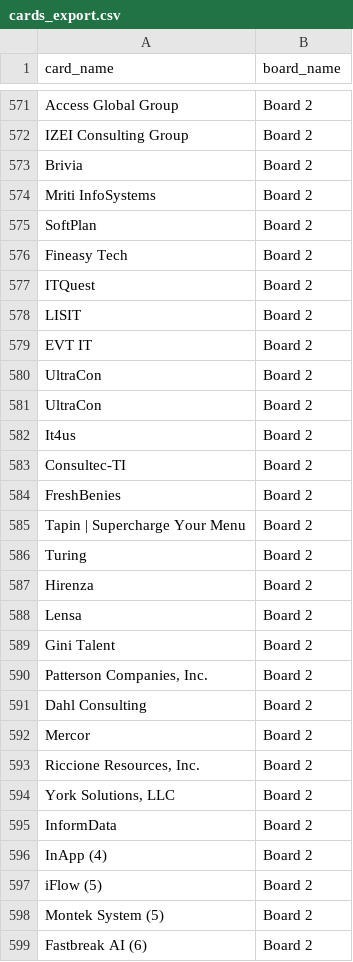
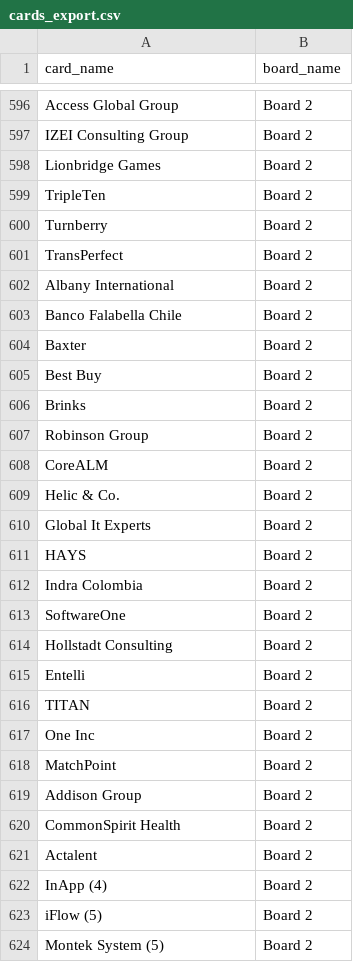
Before and after one commit to Falinkaz/autofdboardv1, a CSV file: cards_export.csv, drawn as a sheet; only a part is shown, gaps mark what is left out; the shorter side is filled out with more unchanged rows; the diff covers the shown part only.

```diff
--- a/cards_export.csv
+++ b/cards_export.csv
@@ -573,25 +598,26 @@ Access Global Group,Board 2
 IZEI Consulting Group,Board 2
-Brivia,Board 2
-Mriti InfoSystems,Board 2
-SoftPlan,Board 2
-Fineasy Tech,Board 2
-ITQuest,Board 2
-LISIT,Board 2
-EVT IT,Board 2
-UltraCon,Board 2
-UltraCon,Board 2
-It4us,Board 2
-Consultec-TI,Board 2
-FreshBenies,Board 2
-Tapin | Supercharge Your Menu,Board 2
-Turing,Board 2
-Hirenza,Board 2
-Lensa,Board 2
-Gini Talent,Board 2
-"Patterson Companies, Inc.",Board 2
-Dahl Consulting,Board 2
-Mercor,Board 2
-"Riccione Resources, Inc.",Board 2
-"York Solutions, LLC",Board 2
-InformData,Board 2
+Lionbridge Games,Board 2
+TripleTen,Board 2
+Turnberry,Board 2
+TransPerfect,Board 2
+Albany International,Board 2
+Banco Falabella Chile,Board 2
+Baxter,Board 2
+Best Buy,Board 2
+Brinks,Board 2
+Robinson Group,Board 2
+CoreALM,Board 2
+Helic & Co.,Board 2
+Global It Experts,Board 2
+HAYS,Board 2
+Indra Colombia,Board 2
+SoftwareOne,Board 2
+Hollstadt Consulting,Board 2
+Entelli,Board 2
+TITAN,Board 2
+One Inc,Board 2
+MatchPoint,Board 2
+Addison Group,Board 2
+CommonSpirit Health,Board 2
+Actalent,Board 2
 InApp (4),Board 2
```
Also changed, not shown: 25 added rows and 1 moved row elsewhere in this file.
